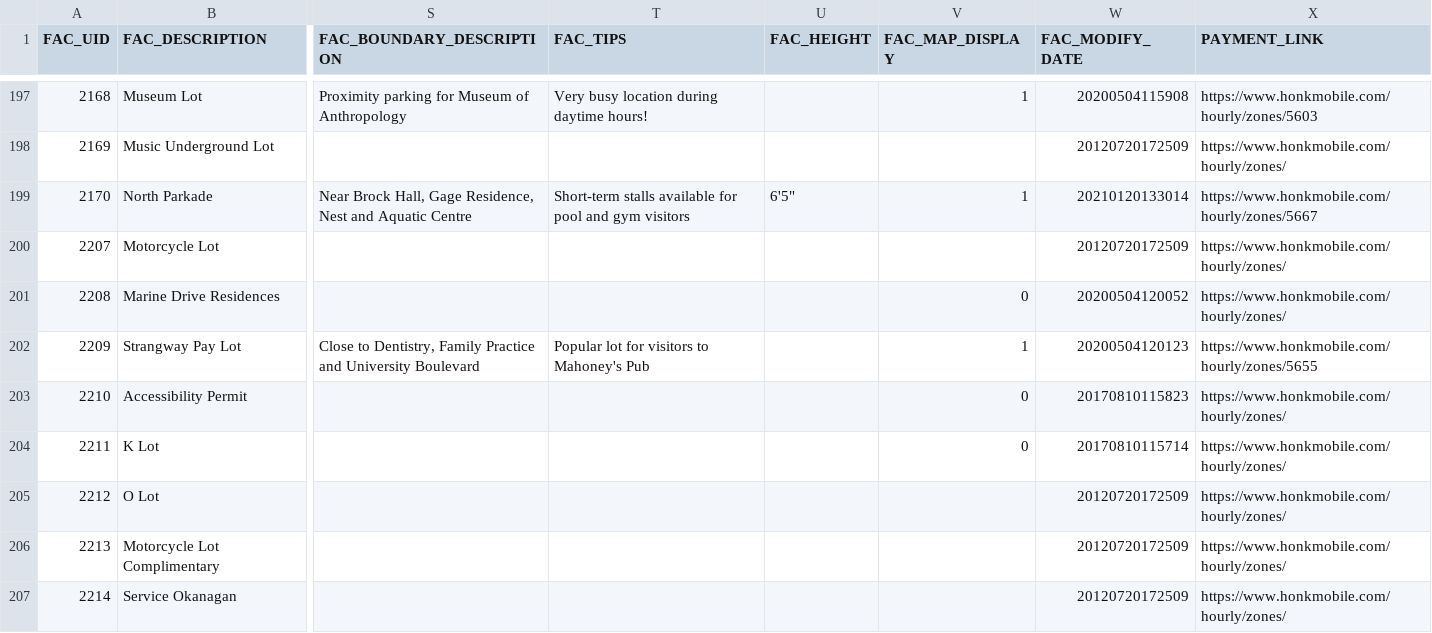
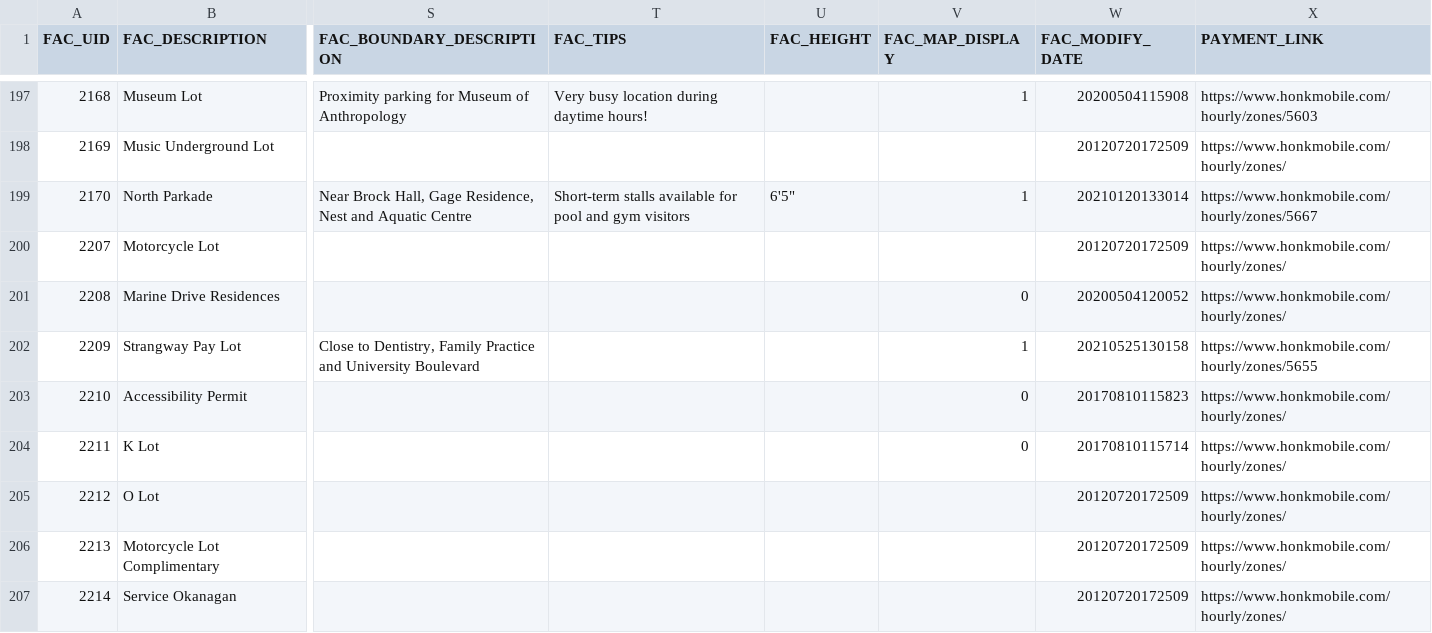
Before and after one commit to UBCGeodata/ubcv-parking, a CSV file: csv/ubcv_parking_facilities.csv, drawn as a sheet; only a part is shown, gaps mark what is left out; the diff names each change by its address in the sheet, - before the commit and + after, or states it on an @@ line.

```diff
--- a/csv/ubcv_parking_facilities.csv
+++ b/csv/ubcv_parking_facilities.csv
-T202 (FAC_TIPS): Popular lot for visitors to Mahoney's Pub
+T202 (FAC_TIPS): (empty)
-W202 (FAC_MODIFY_DATE): 20200504120123
+W202 (FAC_MODIFY_DATE): 20210525130158
```
Also changed, not shown: 2 other files.
